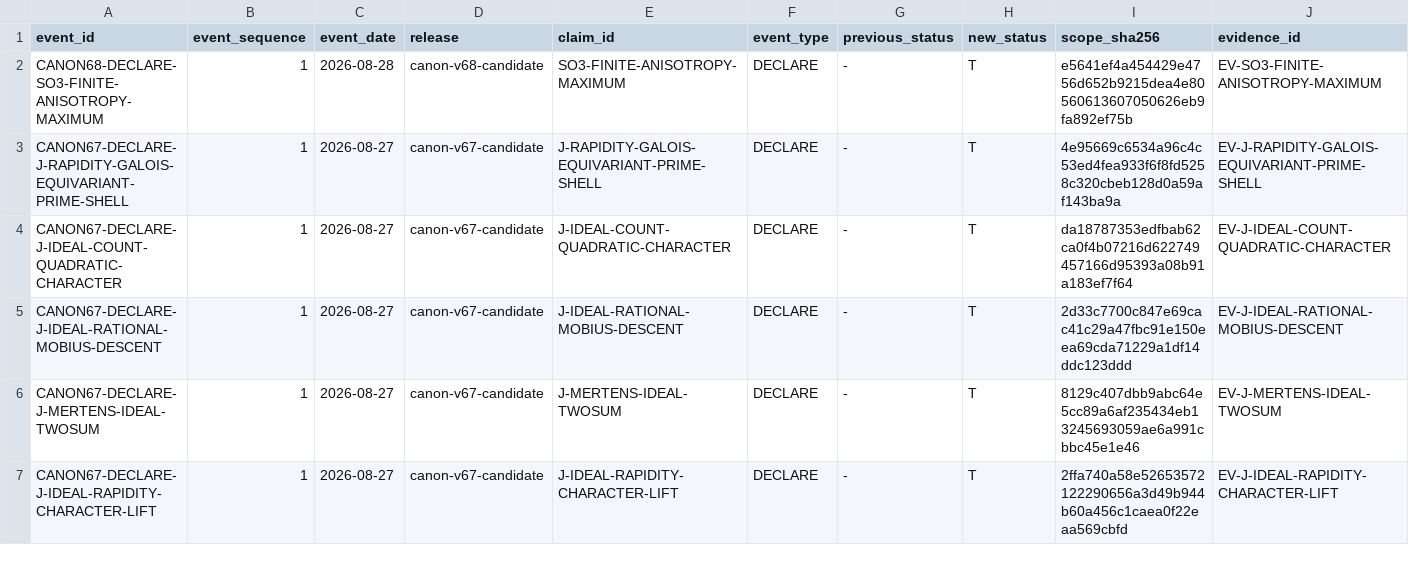
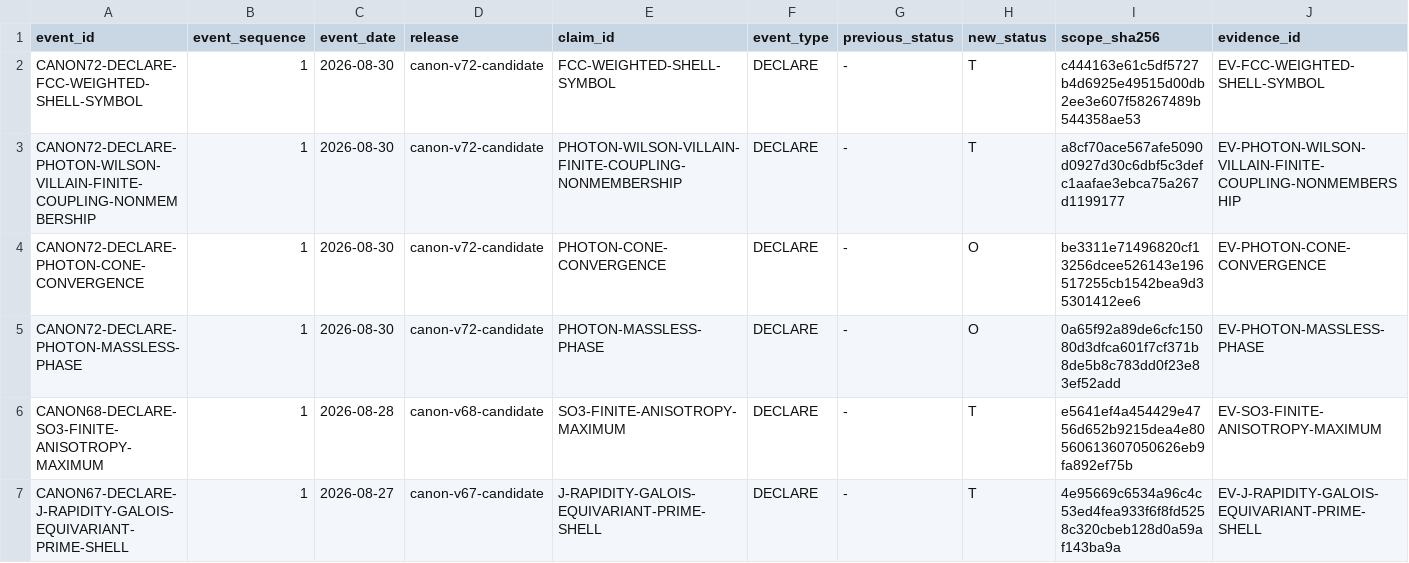
Before and after one commit to mathorn1973/twist-j, a TSV file: canon/HISTORY.tsv, drawn as a sheet; only a part is shown; the shorter side is filled out with more unchanged rows; rows hold the shown columns only; the diff names each change by its address in the sheet, - before the commit and + after, or states it on an @@ line.

Commit message:
canon: fold photon successor roots into Public Canon v72

```diff
--- a/canon/HISTORY.tsv
+++ b/canon/HISTORY.tsv
+row 2: CANON72-DECLARE-FCC-WEIGHTED-SHELL-SYMBOL | 1 | 2026-08-30 | canon-v72-candidate | FCC-WEIGHTED-SHELL-SYMBOL | DECLARE | - | T | c444163e61c5df5727b4d6925e49515d00db2ee3e607f58267489b544358ae53 | EV-FCC-WEIGHTED-SHELL-SYMBOL
+row 3: CANON72-DECLARE-PHOTON-WILSON-VILLAIN-FINITE-COUPLING-NONMEMBERSHIP | 1 | 2026-08-30 | canon-v72-candidate | PHOTON-WILSON-VILLAIN-FINITE-COUPLING-NONMEMBERSHIP | DECLARE | - | T | a8cf70ace567afe5090d0927d30c6dbf5c3defc1aafae3ebca75a267d1199177 | EV-PHOTON-WILSON-VILLAIN-FINITE-COUPLING-NONMEMBERSHIP
+row 4: CANON72-DECLARE-PHOTON-CONE-CONVERGENCE | 1 | 2026-08-30 | canon-v72-candidate | PHOTON-CONE-CONVERGENCE | DECLARE | - | O | be3311e71496820cf13256dcee526143e196517255cb1542bea9d35301412ee6 | EV-PHOTON-CONE-CONVERGENCE
+row 5: CANON72-DECLARE-PHOTON-MASSLESS-PHASE | 1 | 2026-08-30 | canon-v72-candidate | PHOTON-MASSLESS-PHASE | DECLARE | - | O | 0a65f92a89de6cfc15080d3dfca601f7cf371b8de5b8c783dd0f23e83ef52add | EV-PHOTON-MASSLESS-PHASE
```
Also changed, not shown: canon/DEPENDENCIES.tsv, canon/EVIDENCE.tsv, 14 other files.
